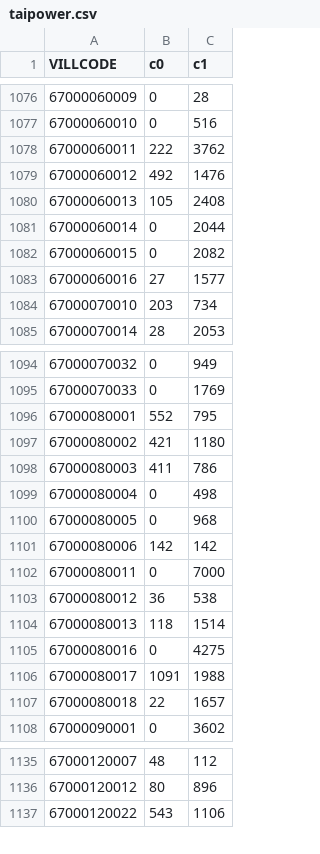
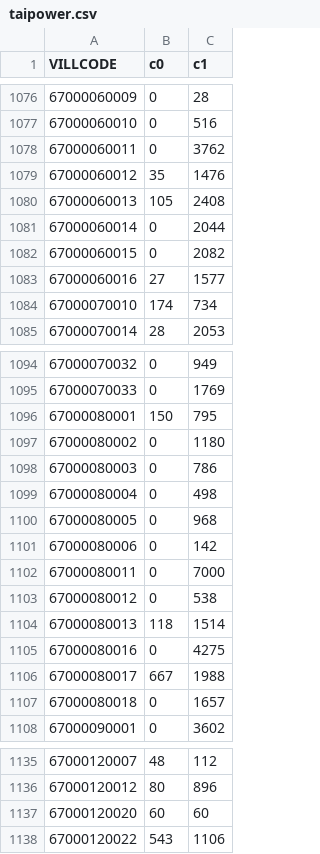
Before and after one commit to kiang/service.taipower.com.tw, a CSV file: docs/taipower.csv, drawn as a sheet; only a part is shown, gaps mark what is left out; the diff covers the shown part only.

```diff
--- a/docs/taipower.csv
+++ b/docs/taipower.csv
@@ -1077,4 +1077,4 @@ VILLCODE,c0,c1
 67000060010,0,516
-67000060011,222,3762
-67000060012,492,1476
+67000060011,0,3762
+67000060012,35,1476
 67000060013,105,2408
@@ -1083,3 +1083,3 @@ VILLCODE,c0,c1
 67000060016,27,1577
-67000070010,203,734
+67000070010,174,734
 67000070014,28,2053
@@ -1095,14 +1095,14 @@ VILLCODE,c0,c1
 67000070033,0,1769
-67000080001,552,795
-67000080002,421,1180
-67000080003,411,786
+67000080001,150,795
+67000080002,0,1180
+67000080003,0,786
 67000080004,0,498
 67000080005,0,968
-67000080006,142,142
+67000080006,0,142
 67000080011,0,7000
-67000080012,36,538
+67000080012,0,538
 67000080013,118,1514
 67000080016,0,4275
-67000080017,1091,1988
-67000080018,22,1657
+67000080017,667,1988
+67000080018,0,1657
 67000090001,0,3602
@@ -1136,2 +1136,3 @@ VILLCODE,c0,c1
 67000120012,80,896
+67000120020,60,60
 67000120022,543,1106
```
Also changed, not shown: 2 edited cells elsewhere in this file, docs/cunli.csv.
